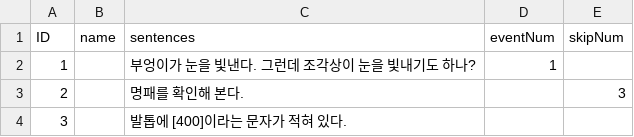
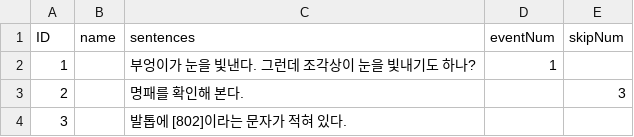
Before and after one commit to suacho0107/Pygmalion, a CSV file: Assets/Resources/Library_Statue1_dialogue.csv (was Assets/Resources/Stage2_Library1F_Statue1_dialogue.csv), drawn as a sheet.

```diff
--- a/Assets/Resources/Stage2_Library1F_Statue1_dialogue.csv
+++ b/Assets/Resources/Library_Statue1_dialogue.csv
@@ -3,2 +3,2 @@ ID,name,sentences,eventNum,skipNum
 2,,명패를 확인해 본다.,,3
-3,,발톱에 [400]이라는 문자가 적혀 있다.,,
+3,,발톱에 [802]이라는 문자가 적혀 있다.,,
```
Also changed, not shown: Assets/Resources/Stage2_1F-2_dialogue.csv, Assets/Resources/Stage2_2F-7_dialogue.csv, 21 other files.
